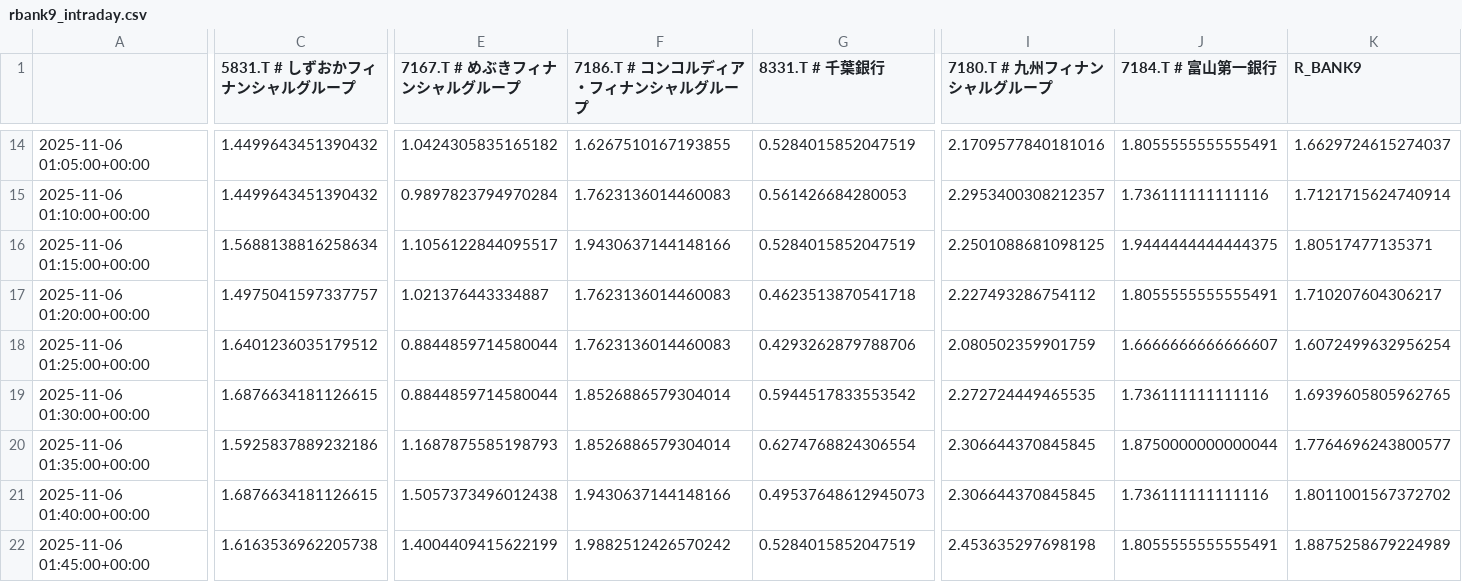
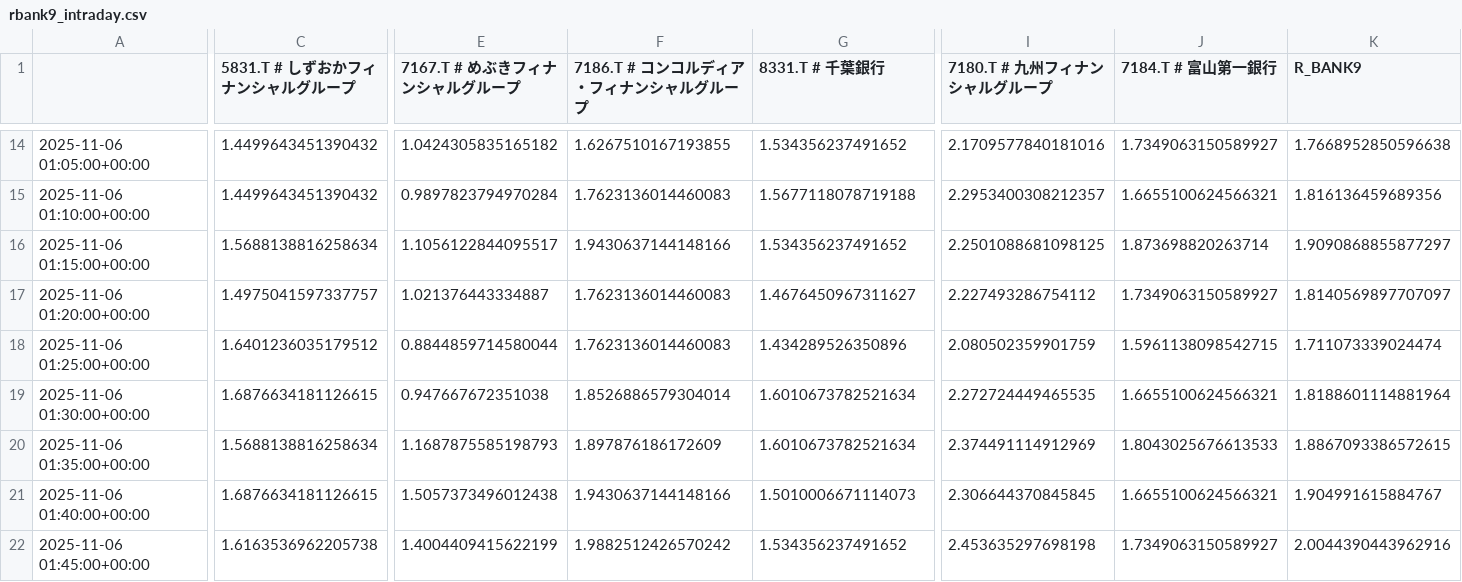
Before and after one commit to SakuraIndex/R-BANK9, a CSV file: docs/outputs/rbank9_intraday.csv, drawn as a sheet; only a part is shown, gaps mark what is left out; the diff covers the shown part only; the diff names each change by its address in the sheet, - before the commit and + after, or states it on an @@ line.

```diff
--- a/docs/outputs/rbank9_intraday.csv
+++ b/docs/outputs/rbank9_intraday.csv
-G14 (8331.T # 千葉銀行): 0.5284015852047519
+G14 (8331.T # 千葉銀行): 1.534356237491652
-J14 (7184.T # 富山第一銀行): 1.8055555555555491
+J14 (7184.T # 富山第一銀行): 1.7349063150589927
-K14 (R_BANK9): 1.6629724615274037
+K14 (R_BANK9): 1.7668952850596638
-G15 (8331.T # 千葉銀行): 0.561426684280053
+G15 (8331.T # 千葉銀行): 1.5677118078719188
-J15 (7184.T # 富山第一銀行): 1.736111111111116
+J15 (7184.T # 富山第一銀行): 1.6655100624566321
-K15 (R_BANK9): 1.7121715624740914
+K15 (R_BANK9): 1.816136459689356
-G16 (8331.T # 千葉銀行): 0.5284015852047519
+G16 (8331.T # 千葉銀行): 1.534356237491652
-J16 (7184.T # 富山第一銀行): 1.9444444444444375
+J16 (7184.T # 富山第一銀行): 1.873698820263714
-K16 (R_BANK9): 1.80517477135371
+K16 (R_BANK9): 1.9090868855877297
-G17 (8331.T # 千葉銀行): 0.4623513870541718
+G17 (8331.T # 千葉銀行): 1.4676450967311627
-J17 (7184.T # 富山第一銀行): 1.8055555555555491
+J17 (7184.T # 富山第一銀行): 1.7349063150589927
-K17 (R_BANK9): 1.710207604306217
+K17 (R_BANK9): 1.8140569897707097
-G18 (8331.T # 千葉銀行): 0.4293262879788706
+G18 (8331.T # 千葉銀行): 1.434289526350896
-J18 (7184.T # 富山第一銀行): 1.6666666666666607
+J18 (7184.T # 富山第一銀行): 1.5961138098542715
-K18 (R_BANK9): 1.6072499632956254
+K18 (R_BANK9): 1.711073339024474
-E19 (7167.T # めぶきフィナンシャルグループ): 0.8844859714580044
+E19 (7167.T # めぶきフィナンシャルグループ): 0.947667672351038
-G19 (8331.T # 千葉銀行): 0.5944517833553542
+G19 (8331.T # 千葉銀行): 1.6010673782521634
-J19 (7184.T # 富山第一銀行): 1.736111111111116
+J19 (7184.T # 富山第一銀行): 1.6655100624566321
-K19 (R_BANK9): 1.6939605805962765
+K19 (R_BANK9): 1.8188601114881964
-C20 (5831.T # しずおかフィナンシャルグループ): 1.5925837889232186
+C20 (5831.T # しずおかフィナンシャルグループ): 1.5688138816258634
-F20 (7186.T # コンコルディア・フィナンシャルグループ): 1.8526886579304014
+F20 (7186.T # コンコルディア・フィナンシャルグループ): 1.897876186172609
-G20 (8331.T # 千葉銀行): 0.6274768824306554
+G20 (8331.T # 千葉銀行): 1.6010673782521634
-I20 (7180.T # 九州フィナンシャルグループ): 2.306644370845845
+I20 (7180.T # 九州フィナンシャルグループ): 2.374491114912969
-J20 (7184.T # 富山第一銀行): 1.8750000000000044
+J20 (7184.T # 富山第一銀行): 1.8043025676613533
-K20 (R_BANK9): 1.7764696243800577
+K20 (R_BANK9): 1.8867093386572615
-G21 (8331.T # 千葉銀行): 0.49537648612945073
+G21 (8331.T # 千葉銀行): 1.5010006671114073
-J21 (7184.T # 富山第一銀行): 1.736111111111116
+J21 (7184.T # 富山第一銀行): 1.6655100624566321
-K21 (R_BANK9): 1.8011001567372702
+K21 (R_BANK9): 1.904991615884767
-G22 (8331.T # 千葉銀行): 0.5284015852047519
+G22 (8331.T # 千葉銀行): 1.534356237491652
-J22 (7184.T # 富山第一銀行): 1.8055555555555491
+J22 (7184.T # 富山第一銀行): 1.7349063150589927
-K22 (R_BANK9): 1.8875258679224989
+K22 (R_BANK9): 2.0044390443962916
```
Also changed, not shown: 2 added rows and 135 edited cells elsewhere in this file, 2 other files.
